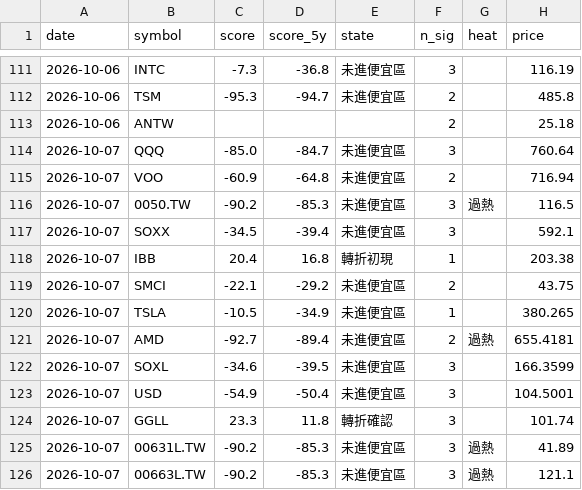
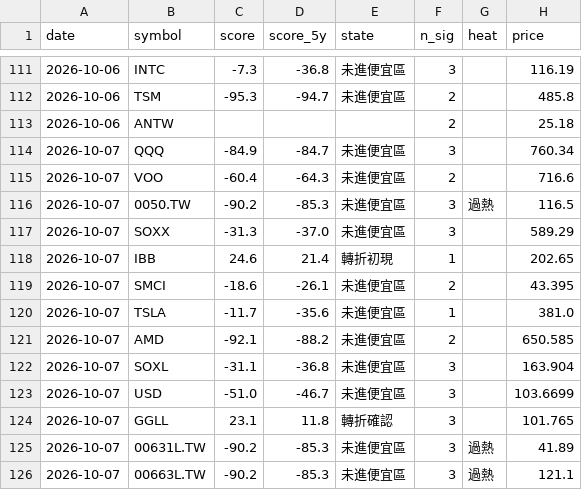
Before and after one commit to BeckWang888/cheap-dashboard, a CSV file: state/signal_log.csv, drawn as a sheet; only a part is shown, gaps mark what is left out; the diff covers the shown part only.

```diff
--- a/state/signal_log.csv
+++ b/state/signal_log.csv
@@ -113,13 +113,13 @@ date,symbol,score,score_5y,state,n_sig,heat,price
 2026-10-06,ANTW,,,,2,,25.18
-2026-10-07,QQQ,-85.0,-84.7,未進便宜區,3,,760.64
-2026-10-07,VOO,-60.9,-64.8,未進便宜區,2,,716.94
+2026-10-07,QQQ,-84.9,-84.7,未進便宜區,3,,760.34
+2026-10-07,VOO,-60.4,-64.3,未進便宜區,2,,716.6
 2026-10-07,0050.TW,-90.2,-85.3,未進便宜區,3,過熱,116.5
-2026-10-07,SOXX,-34.5,-39.4,未進便宜區,3,,592.1
-2026-10-07,IBB,20.4,16.8,轉折初現,1,,203.38
-2026-10-07,SMCI,-22.1,-29.2,未進便宜區,2,,43.75
-2026-10-07,TSLA,-10.5,-34.9,未進便宜區,1,,380.265
-2026-10-07,AMD,-92.7,-89.4,未進便宜區,2,過熱,655.4181
-2026-10-07,SOXL,-34.6,-39.5,未進便宜區,3,,166.3599
-2026-10-07,USD,-54.9,-50.4,未進便宜區,3,,104.5001
-2026-10-07,GGLL,23.3,11.8,轉折確認,3,,101.74
+2026-10-07,SOXX,-31.3,-37.0,未進便宜區,3,,589.29
+2026-10-07,IBB,24.6,21.4,轉折初現,1,,202.65
+2026-10-07,SMCI,-18.6,-26.1,未進便宜區,2,,43.395
+2026-10-07,TSLA,-11.7,-35.6,未進便宜區,1,,381.0
+2026-10-07,AMD,-92.1,-88.2,未進便宜區,2,,650.585
+2026-10-07,SOXL,-31.1,-36.8,未進便宜區,3,,163.904
+2026-10-07,USD,-51.0,-46.7,未進便宜區,3,,103.6699
+2026-10-07,GGLL,23.1,11.8,轉折確認,3,,101.765
 2026-10-07,00631L.TW,-90.2,-85.3,未進便宜區,3,過熱,41.89
```
Also changed, not shown: 53 edited cells elsewhere in this file, 1 other file.
